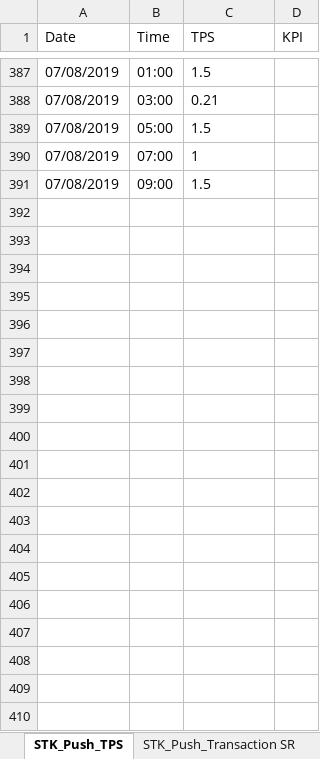
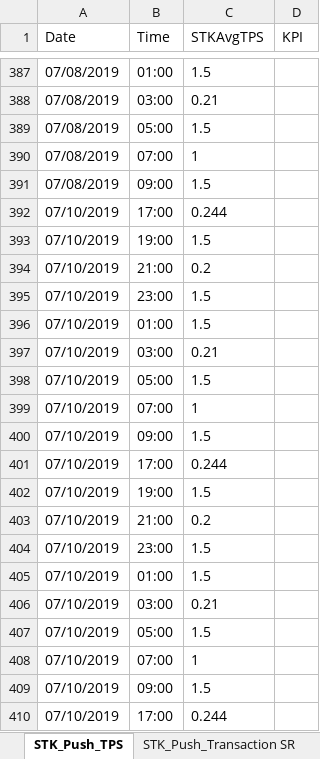
Before and after one commit to athmannajash/excel_python, an Excel workbook: STK Push NEW.xlsx, sheet STK_Push_TPS, drawn as a sheet; only a part is shown, gaps mark what is left out; values as stored, in another font and other column widths than the file's, no borders; the diff covers the shown part only; the diff names each change by its address in the sheet, - before the commit and + after, or states it on an @@ line.

```diff
--- a/STK Push NEW.xlsx (sheet STK_Push_TPS)
+++ b/STK Push NEW.xlsx (sheet STK_Push_TPS)
-C1: TPS
+C1: STKAvgTPS
+row 392: 07/10/2019 | 17:00 | 0.244
+row 393: 07/10/2019 | 19:00 | 1.5
+row 394: 07/10/2019 | 21:00 | 0.2
+row 395: 07/10/2019 | 23:00 | 1.5
+row 396: 07/10/2019 | 01:00 | 1.5
+row 397: 07/10/2019 | 03:00 | 0.21
+row 398: 07/10/2019 | 05:00 | 1.5
+row 399: 07/10/2019 | 07:00 | 1
+row 400: 07/10/2019 | 09:00 | 1.5
+row 401: 07/10/2019 | 17:00 | 0.244
+row 402: 07/10/2019 | 19:00 | 1.5
+row 403: 07/10/2019 | 21:00 | 0.2
+row 404: 07/10/2019 | 23:00 | 1.5
+row 405: 07/10/2019 | 01:00 | 1.5
+row 406: 07/10/2019 | 03:00 | 0.21
+row 407: 07/10/2019 | 05:00 | 1.5
+row 408: 07/10/2019 | 07:00 | 1
+row 409: 07/10/2019 | 09:00 | 1.5
+row 410: 07/10/2019 | 17:00 | 0.244
```
Also changed, not shown: 170 added rows elsewhere in this sheet, sheet STK_Push_Transaction SR, 5 other files.
